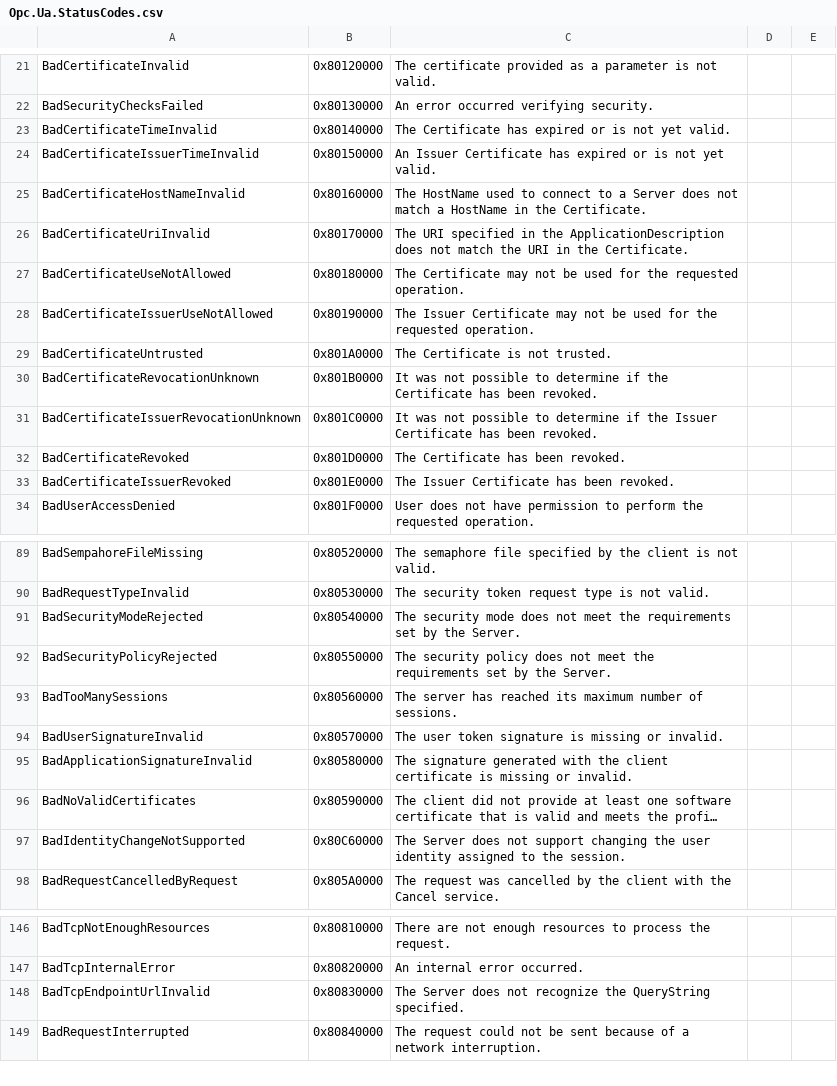
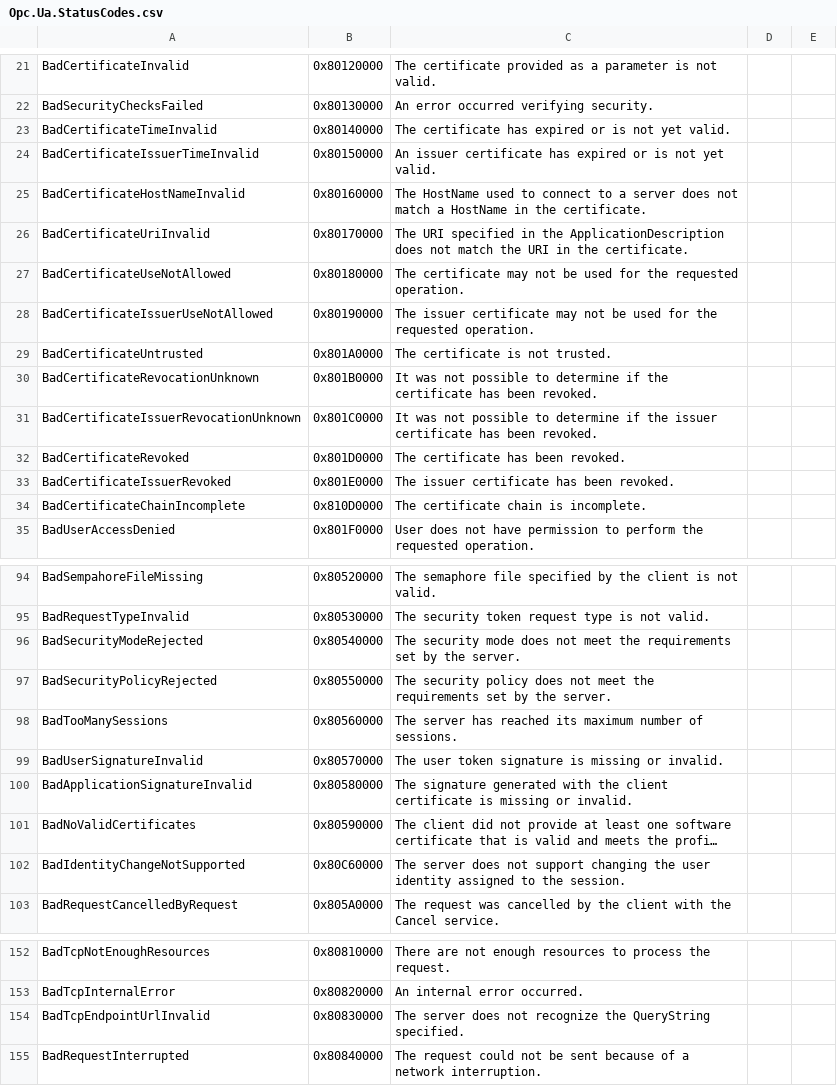
Before and after one commit to OPCFoundation/UA-.NETStandard, a CSV file: Stack/Opc.Ua.Core/Schema/Opc.Ua.StatusCodes.csv, drawn as a sheet; only a part is shown, gaps mark what is left out; long unchanged cells end in …; addresses are those after the commit; the diff covers the shown part only; the diff names each change by its address in the sheet, - before the commit and + after, or states it on an @@ line.

```diff
--- a/Stack/Opc.Ua.Core/Schema/Opc.Ua.StatusCodes.csv
+++ b/Stack/Opc.Ua.Core/Schema/Opc.Ua.StatusCodes.csv
-C23: The Certificate has expired…
+C23: The certificate has expired…
-C24: An Issuer Certificate has expired…
+C24: An issuer certificate has expired…
-C25: …to a Server does not match a HostName in the Certificate.
+C25: …to a server does not match a HostName in the certificate.
-C26: …in the Certificate.
+C26: …in the certificate.
-C27: The Certificate may not…
+C27: The certificate may not…
-C28: The Issuer Certificate may not…
+C28: The issuer certificate may not…
-C29: The Certificate is not trusted.
+C29: The certificate is not trusted.
-C30: …if the Certificate has been…
+C30: …if the certificate has been…
-C31: …if the Issuer Certificate has been…
+C31: …if the issuer certificate has been…
-C32: The Certificate has been revoked.
+C32: The certificate has been revoked.
-C33: The Issuer Certificate has been revoked.
+C33: The issuer certificate has been revoked.
+row 34: BadCertificateChainIncomplete | 0x810D0000 | The certificate chain is incomplete.
-C96: …by the Server.
+C96: …by the server.
-C97: …by the Server.
+C97: …by the server.
-C102: The Server does not…
+C102: The server does not…
-C154: The Server does not…
+C154: The server does not…
```
Also changed, not shown: 13 added rows and 2 edited cells elsewhere in this file, 38 other files.
